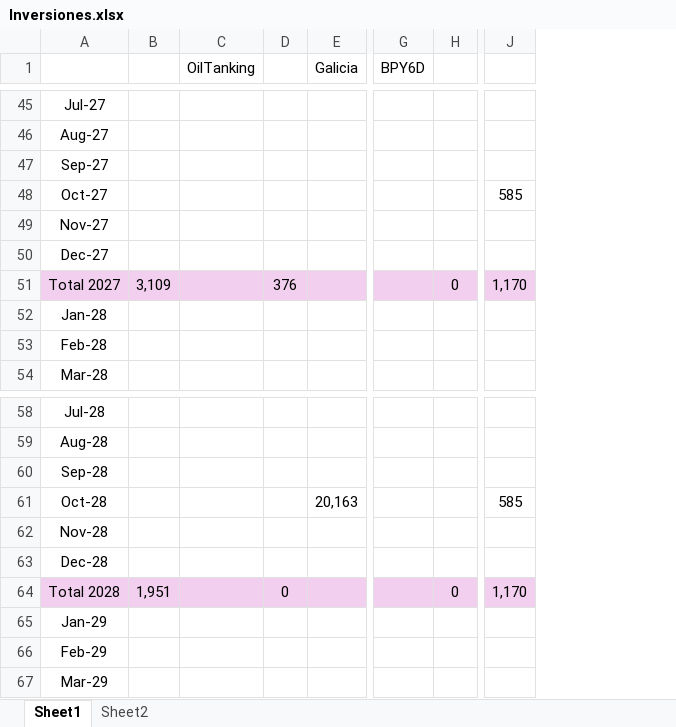
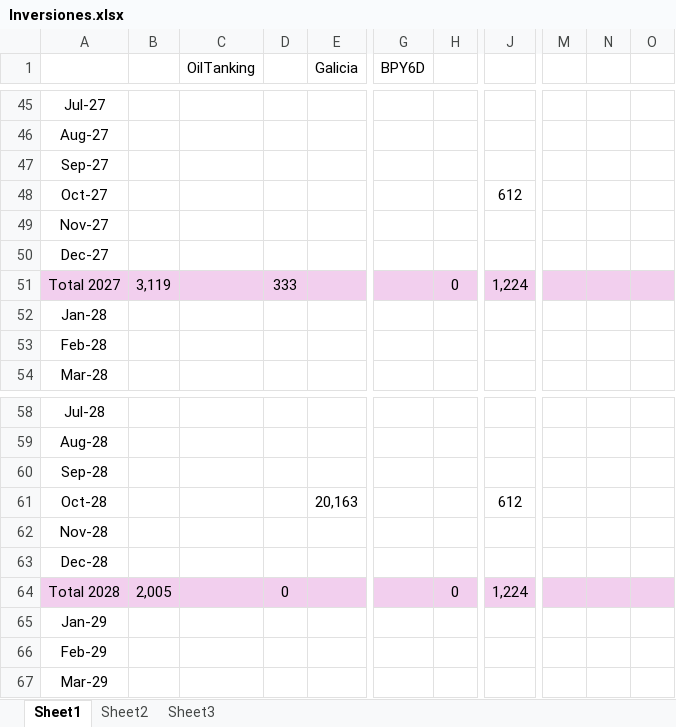
Before and after one commit to SELF-msselve/Personal, an Excel workbook: Inversiones/Inversiones.xlsx, sheet Sheet1, drawn as a sheet; only a part is shown, gaps mark what is left out; values as stored, in another font and other column widths than the file's, no borders; removed rows and columns are numbered as before the commit, all else as after; the diff covers the shown part only; the diff names each change by its address in the sheet, - before the commit and + after, or states it on an @@ line.

```diff
--- a/Inversiones/Inversiones.xlsx (sheet Sheet1)
+++ b/Inversiones/Inversiones.xlsx (sheet Sheet1)
+sheet tab: Sheet3
-column D, row 51: 376; row 64: 0
+column D, row 51: 333; row 64: 0
-column H, row 51: 0; row 64: 0
+column H, row 51: 0; row 64: 0
-column J, rows 48-51: 585 |  |  | 1,170; rows 61-64: 585 |  |  | 1,170
+column J, rows 48-51: 612 |  |  | 1,224; rows 61-64: 612 |  |  | 1,224
+column M, empty
+column N, empty
+column O, empty
-B51: 3,109
+B51: 3,119
-B64: 1,951
+B64: 2,005
```
Also changed, not shown: 11 edited cells elsewhere in this sheet, PagoExpensas/AlquileresApp.xlsx, 1 other file.
